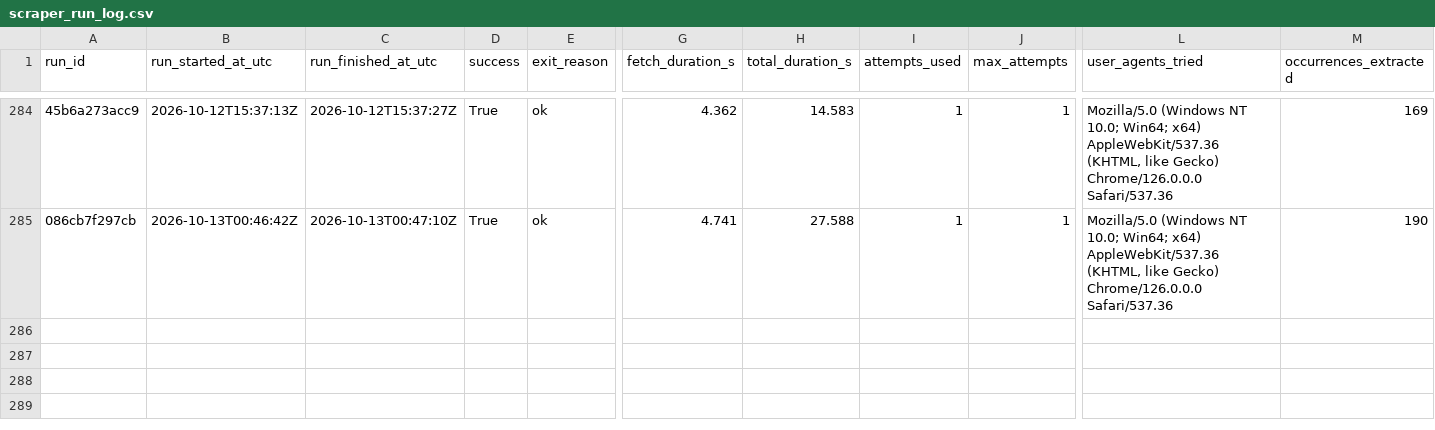
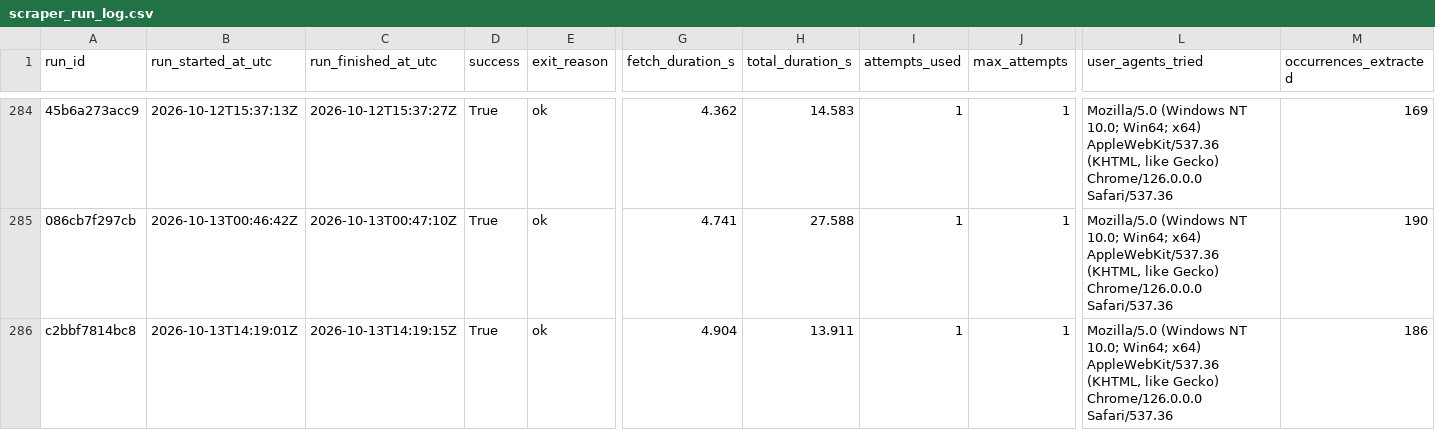
Before and after one commit to ajtga/fire-incidents, a CSV file: data/scraper_run_log.csv, drawn as a sheet; only a part is shown, gaps mark what is left out; rows hold the shown columns only; the diff names each change by its address in the sheet, - before the commit and + after, or states it on an @@ line.

```diff
--- a/data/scraper_run_log.csv
+++ b/data/scraper_run_log.csv
+row 286: c2bbf7814bc8 | 2026-10-13T14:19:01Z | 2026-10-13T14:19:15Z | True | ok | 4.904 | 13.911 | 1 | 1 | Mozilla/5.0 (Windows NT 10.0; Win64; x64) AppleWebKit/537.36 (KHTML, like Gecko) Chrome/126.0.0.0 Safari/537.36 | 186
```
Also changed, not shown: data/cbmal_fire_incidents.csv, 1 other file.
